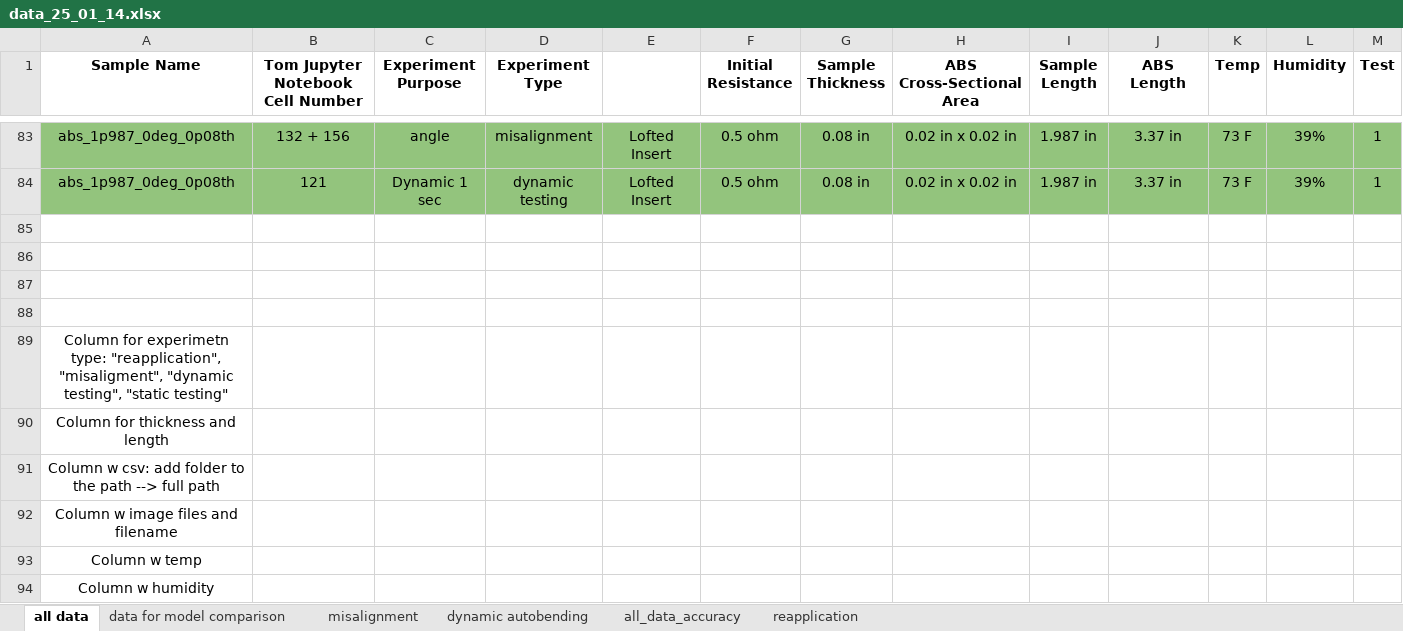
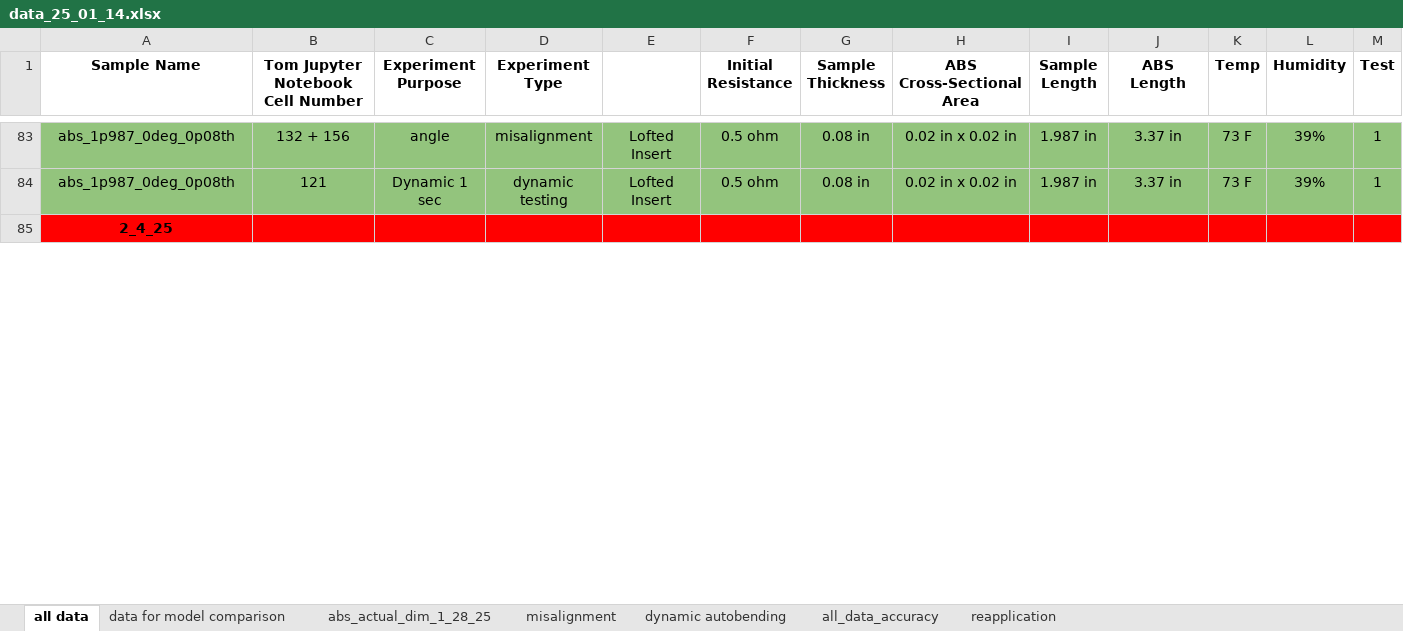
Before and after one commit to neuralengatberkeley/Strain-Sensor-, an Excel workbook: data_25_01_14.xlsx, sheet all data, drawn as a sheet; only a part is shown, gaps mark what is left out; values as stored, in another font and other column widths than the file's, no borders; removed rows and columns are numbered as before the commit, all else as after; rows hold the shown columns only; the diff covers the shown part only; the diff names each change by its address in the sheet, - before the commit and + after, or states it on an @@ line.

Commit message:
new reapplication data

```diff
--- a/data_25_01_14.xlsx (sheet all data)
+++ b/data_25_01_14.xlsx (sheet all data)
+sheet tab: abs_actual_dim_1_28_25
-row 85: (empty)
-row 86: (empty)
-row 87: (empty)
-row 88: (empty)
-A85 (Sample Name): Column for experimetn type: "reapplication", "misaligment", "dynamic testing", "static testing"
+A85 (Sample Name): 2_4_25
-A85:M85 fill: none
+A85:M85 fill: #FF0000
-A85 bold: off
+A85 bold: on
-row 90: Column for thickness and length
-row 91: Column w csv: add folder to the path --> full path
-row 92: Column w image files and filename
-row 93: Column w temp
-row 94: Column w humidity
```
Also changed, not shown: 16 removed rows, 69 edited cells and cell formats elsewhere in this sheet, 16 other files.
